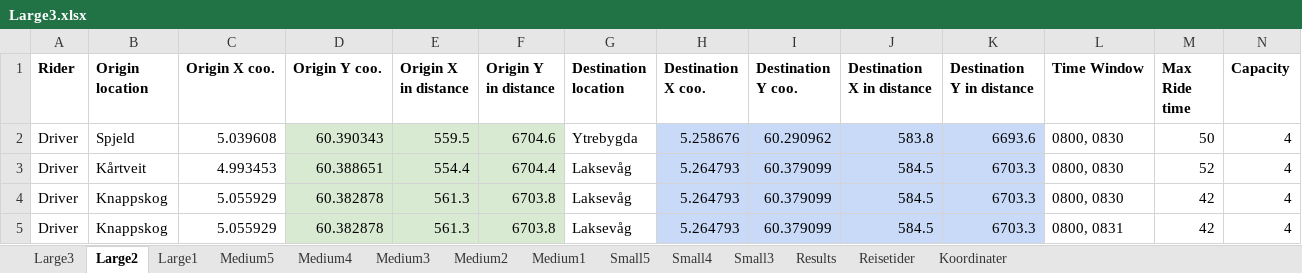
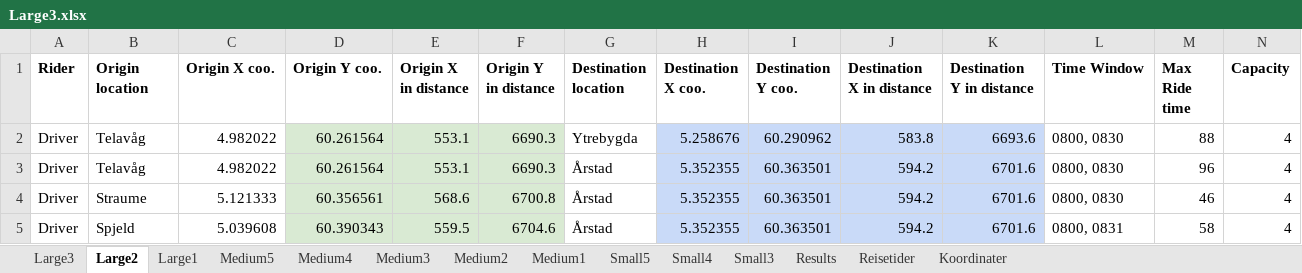
Before and after one commit to tonyyang1998/samkjoring2022, an Excel workbook: Large Instances/Large3.xlsx, sheet Large2, drawn as a sheet; only a part is shown; values as stored, in another font and other column widths than the file's, no borders; the diff covers the shown part only; the diff names each change by its address in the sheet, - before the commit and + after, or states it on an @@ line.

```diff
--- a/Large Instances/Large3.xlsx (sheet Large2)
+++ b/Large Instances/Large3.xlsx (sheet Large2)
-B2 (Origin location): Spjeld
+B2 (Origin location): Telavåg
-C2 (Origin X coo.): 5.039608
+C2 (Origin X coo.): 4.982022
-D2 (Origin Y coo.): 60.390343
+D2 (Origin Y coo.): 60.261564
-E2 (Origin X in distance): 559.5
+E2 (Origin X in distance): 553.1
-F2 (Origin Y in distance): 6704.6
+F2 (Origin Y in distance): 6690.3
-M2 (Max Ride time): 50
+M2 (Max Ride time): 88
-B3 (Origin location): Kårtveit
+B3 (Origin location): Telavåg
-C3 (Origin X coo.): 4.993453
+C3 (Origin X coo.): 4.982022
-D3 (Origin Y coo.): 60.388651
+D3 (Origin Y coo.): 60.261564
-E3 (Origin X in distance): 554.4
+E3 (Origin X in distance): 553.1
-F3 (Origin Y in distance): 6704.4
+F3 (Origin Y in distance): 6690.3
-G3:G5 (Destination location): Laksevåg
+G3:G5 (Destination location): Årstad
-H3:H5 (Destination X coo.): 5.264793
+H3:H5 (Destination X coo.): 5.352355
-I3:I5 (Destination Y coo.): 60.379099
+I3:I5 (Destination Y coo.): 60.363501
-J3:J5 (Destination X in distance): 584.5
+J3:J5 (Destination X in distance): 594.2
-K3:K5 (Destination Y in distance): 6703.3
+K3:K5 (Destination Y in distance): 6701.6
-M3 (Max Ride time): 52
+M3 (Max Ride time): 96
-B4 (Origin location): Knappskog
+B4 (Origin location): Straume
-C4 (Origin X coo.): 5.055929
+C4 (Origin X coo.): 5.121333
-D4 (Origin Y coo.): 60.382878
+D4 (Origin Y coo.): 60.356561
-E4 (Origin X in distance): 561.3
+E4 (Origin X in distance): 568.6
-F4 (Origin Y in distance): 6703.8
+F4 (Origin Y in distance): 6700.8
-M4 (Max Ride time): 42
+M4 (Max Ride time): 46
-B5 (Origin location): Knappskog
+B5 (Origin location): Spjeld
-C5 (Origin X coo.): 5.055929
+C5 (Origin X coo.): 5.039608
-D5 (Origin Y coo.): 60.382878
+D5 (Origin Y coo.): 60.390343
-E5 (Origin X in distance): 561.3
+E5 (Origin X in distance): 559.5
-F5 (Origin Y in distance): 6703.8
+F5 (Origin Y in distance): 6704.6
-M5 (Max Ride time): 42
+M5 (Max Ride time): 58
```
Also changed, not shown: 4 added rows, 4 removed rows, 336 edited cells and cell formats elsewhere in this sheet, sheet Large3, sheet Large1, sheet Medium5, sheet Medium3, sheet Medium4, sheet Small5, 4 more sheets, formulas that keep their value, 4 other files.
